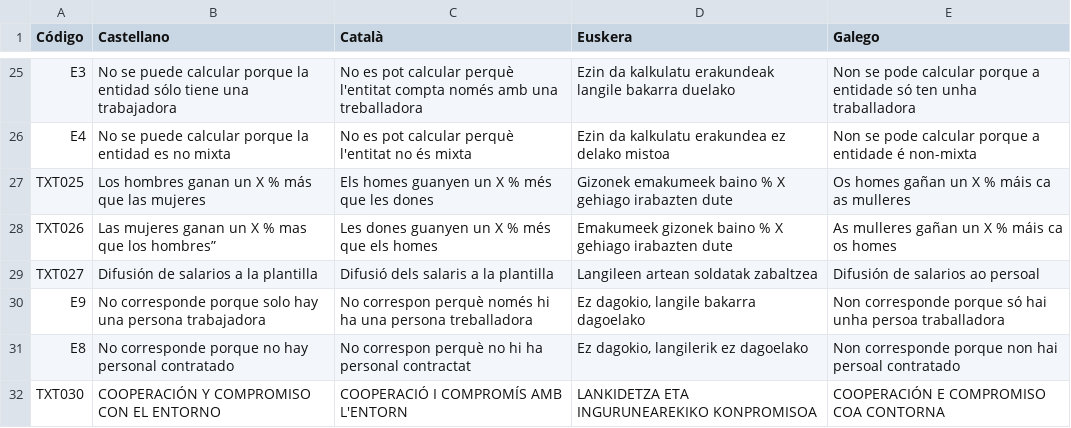
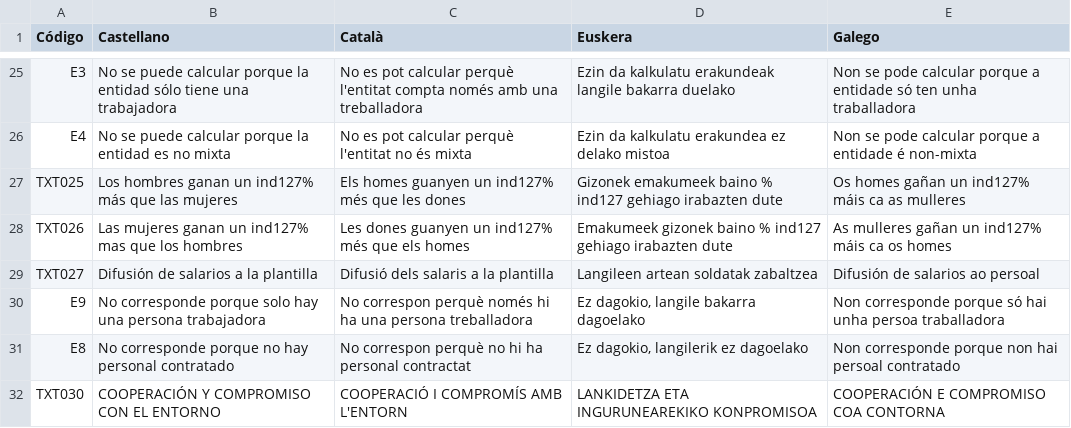
Before and after one commit to Mercado-Social-de-Madrid/geninfografia, a CSV file: translations/strings.csv, drawn as a sheet; only a part is shown, gaps mark what is left out.

Commit message:
Load translations into template. Update translations

```diff
--- a/translations/strings.csv
+++ b/translations/strings.csv
@@ -26,4 +26,4 @@ E3,No se puede calcular porque la entidad sólo tiene una trabajadora,No es pot
 E4,No se puede calcular porque la entidad es no mixta,No es pot calcular perquè l'entitat no és mixta,Ezin da kalkulatu erakundea ez delako mistoa,Non se pode calcular porque a entidade é non-mixta
-TXT025,Los hombres ganan un X % más que las mujeres,Els homes guanyen un X % més que les dones,Gizonek emakumeek baino % X gehiago irabazten dute,Os homes gañan un X % máis ca as mulleres
-TXT026,Las mujeres ganan un X % mas que los hombres”,Les dones guanyen un X % més que els homes,Emakumeek gizonek baino % X gehiago irabazten dute,As mulleres gañan un X % máis ca os homes
+TXT025,Los hombres ganan un ind127% más que las mujeres,Els homes guanyen un ind127% més que les dones,Gizonek emakumeek baino % ind127 gehiago irabazten dute,Os homes gañan un ind127% máis ca as mulleres
+TXT026,Las mujeres ganan un ind127% mas que los hombres,Les dones guanyen un ind127% més que els homes,Emakumeek gizonek baino % ind127 gehiago irabazten dute,As mulleres gañan un ind127% máis ca os homes
 TXT027,Difusión de salarios a la plantilla,Difusió dels salaris a la plantilla,Langileen artean soldatak zabaltzea,Difusión de salarios ao persoal
```
Also changed, not shown: 5 other files.
